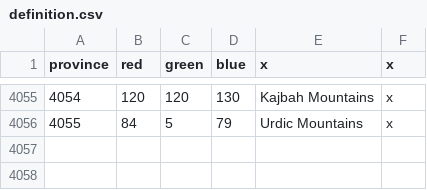
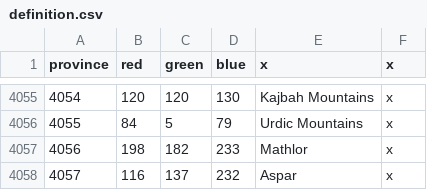
Before and after one commit to ThePrograminator/LOU_Map, a CSV file: lou_m/map/definition.csv, drawn as a sheet; only a part is shown, gaps mark what is left out; the diff names each change by its address in the sheet, - before the commit and + after, or states it on an @@ line.

Commit message:
- Balance human builds - Added return rivendell CB - Changed Faerdor color - Changed Dates in Monuments - Added mission opinion - Changed Region colors - Added two provinces - fixed wargoals and added mission - changed forming of arnor, arthedain, cardolan, rhudaur - Added dunedain event - added dunedain icons - added dunedain mission - added cores to rivendell - added areas to eregion and rhudaur - changed gondor icons

```diff
--- a/lou_m/map/definition.csv
+++ b/lou_m/map/definition.csv
+row 4057: 4056 | 198 | 182 | 233 | Mathlor | x
+row 4058: 4057 | 116 | 137 | 232 | Aspar | x
```
Also changed, not shown: 55 other files.
